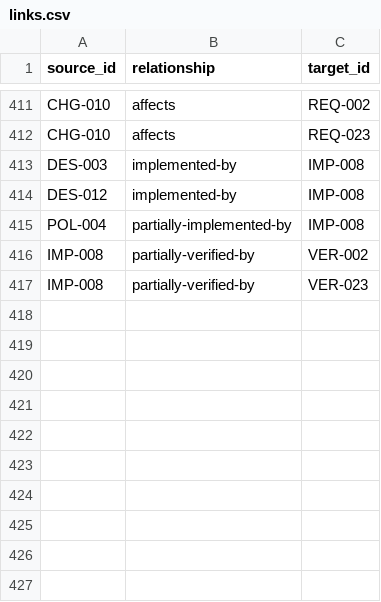
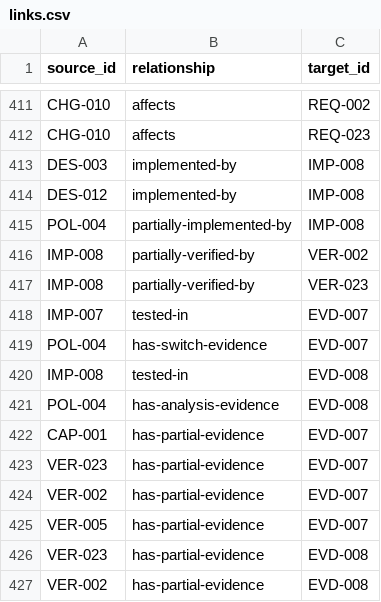
Before and after one commit to Romanof123/JNOX, a CSV file: trace/links.csv, drawn as a sheet; only a part is shown, gaps mark what is left out.

Commit message:
Record independent periodic execution and response-time analysis evidence (EVD-007, EVD-008)

```diff
--- a/trace/links.csv
+++ b/trace/links.csv
@@ -417 +417,11 @@ IMP-008,partially-verified-by,VER-002
 IMP-008,partially-verified-by,VER-023
+IMP-007,tested-in,EVD-007
+POL-004,has-switch-evidence,EVD-007
+IMP-008,tested-in,EVD-008
+POL-004,has-analysis-evidence,EVD-008
+CAP-001,has-partial-evidence,EVD-007
+VER-023,has-partial-evidence,EVD-007
+VER-002,has-partial-evidence,EVD-007
+VER-005,has-partial-evidence,EVD-007
+VER-023,has-partial-evidence,EVD-008
+VER-002,has-partial-evidence,EVD-008
```
Also changed, not shown: 17 other files.
